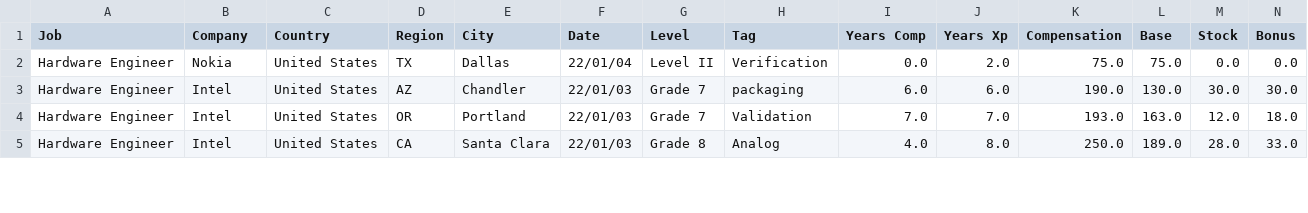
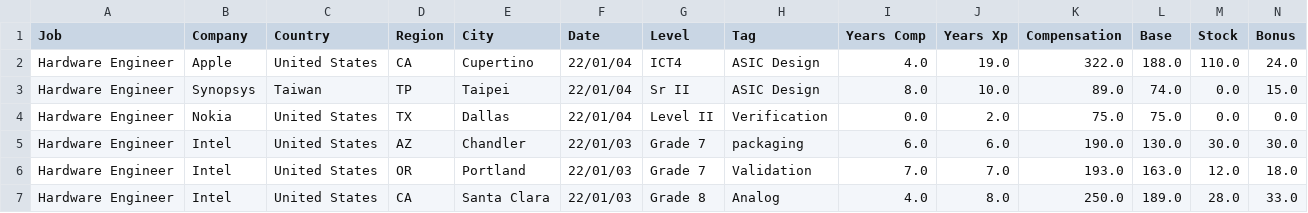
Before and after one commit to afruoy/scraper-levels.fyi, a CSV file: db/Hardware Engineer.csv, drawn as a sheet; only a part is shown; rows hold the shown columns only; the diff names each change by its address in the sheet, - before the commit and + after, or states it on an @@ line.

```diff
--- a/db/Hardware Engineer.csv
+++ b/db/Hardware Engineer.csv
+row 2: Hardware Engineer | Apple | United States | CA | Cupertino | 22/01/04 | ICT4 | ASIC Design | 4.0 | 19.0 | 322.0 | 188.0 | 110.0 | 24.0
+row 3: Hardware Engineer | Synopsys | Taiwan | TP | Taipei | 22/01/04 | Sr II | ASIC Design | 8.0 | 10.0 | 89.0 | 74.0 | 0.0 | 15.0
```
Also changed, not shown: db/Management Consultant.csv, db/Product Designer.csv, 9 other files.
